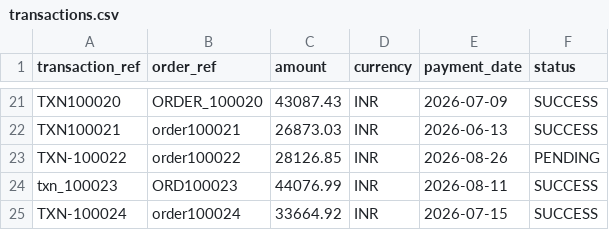
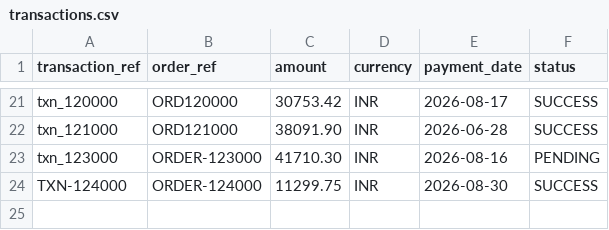
Before and after one commit to Nisha-496/ai-finance-controller, a CSV file: data/demo/transactions.csv, drawn as a sheet; only a part is shown, gaps mark what is left out; removed rows and columns are numbered as before the commit, all else as after; the diff covers the shown part only; the diff names each change by its address in the sheet, - before the commit and + after, or states it on an @@ line.

```diff
--- a/data/demo/transactions.csv
+++ b/data/demo/transactions.csv
-A21 (transaction_ref): TXN100020
+A21 (transaction_ref): txn_120000
-B21 (order_ref): ORDER_100020
+B21 (order_ref): ORD120000
-C21 (amount): 43087.43
+C21 (amount): 30753.42
-E21 (payment_date): 2026-07-09
+E21 (payment_date): 2026-08-17
-row 22: TXN100021 | order100021 | 26873.03 | INR | 2026-06-13 | SUCCESS
-row 23: TXN-100022 | order100022 | 28126.85 | INR | 2026-08-26 | PENDING
-A22 (transaction_ref): txn_100023
+A22 (transaction_ref): txn_121000
-B22 (order_ref): ORD100023
+B22 (order_ref): ORD121000
-C22 (amount): 44076.99
+C22 (amount): 38091.90
-E22 (payment_date): 2026-08-11
+E22 (payment_date): 2026-06-28
+row 23: txn_123000 | ORDER-123000 | 41710.30 | INR | 2026-08-16 | PENDING
-A24 (transaction_ref): TXN-100024
+A24 (transaction_ref): TXN-124000
-B24 (order_ref): order100024
+B24 (order_ref): ORDER-124000
-C24 (amount): 33664.92
+C24 (amount): 11299.75
-E24 (payment_date): 2026-07-15
+E24 (payment_date): 2026-08-30
```
Also changed, not shown: 4 added rows, 4 removed rows and 54 edited cells elsewhere in this file, data/demo/orders.csv, data/demo/settlements.csv, 8 other files.
